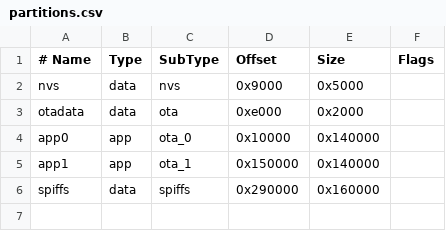
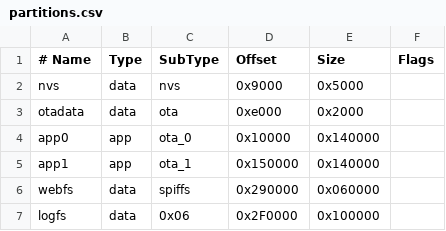
Before and after one commit to Ning0612/esp32-hydracup, a CSV file: partitions.csv, drawn as a sheet.

Commit message:
feat(fs): split LittleFS into webfs and logfs partitions
- partitions: partition spiffs into webfs (384KB) and logfs (1MB)
- EventLogger: accept fs::LittleFSFS instance to isolate log files from web assets
- main: mount LittleFS webfs under "/webfs" and logfs under "/logfs"
- AppState: add logFsOk flag to track log partition status
- platformio: document partition layout and uploadfs target behavior

```diff
--- a/partitions.csv
+++ b/partitions.csv
@@ -5,2 +5,3 @@ app0,     app,  ota_0,   0x10000,  0x140000,
 app1,     app,  ota_1,   0x150000, 0x140000,
-spiffs,   data, spiffs,  0x290000, 0x160000,
+webfs,    data, spiffs,  0x290000, 0x060000,
+logfs,    data, 0x06,    0x2F0000, 0x100000,
```
Also changed, not shown: 5 other files.
